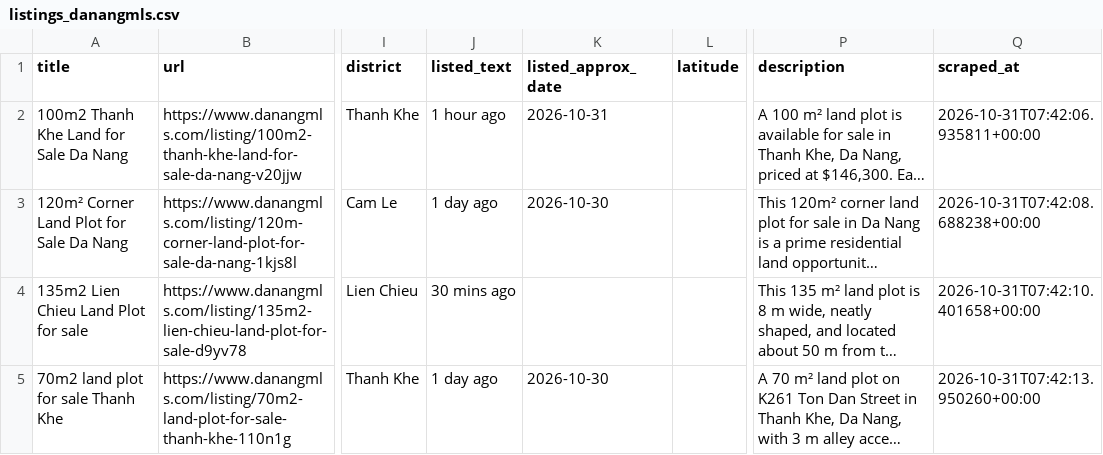
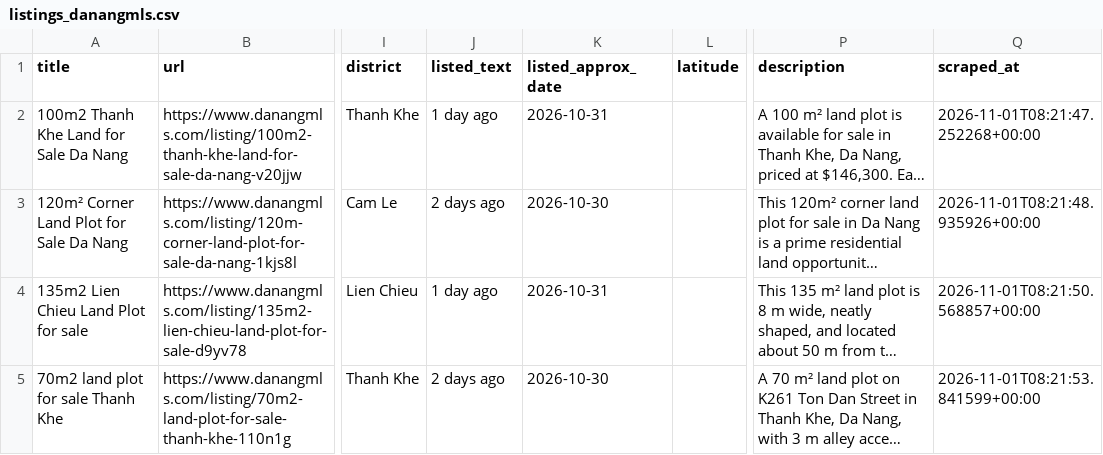
Before and after one commit to BeDevine/PropertyScraper, a CSV file: data/listings_danangmls.csv, drawn as a sheet; only a part is shown, gaps mark what is left out; long unchanged cells end in …; the diff covers the shown part only; the diff names each change by its address in the sheet, - before the commit and + after, or states it on an @@ line.

```diff
--- a/data/listings_danangmls.csv
+++ b/data/listings_danangmls.csv
-J2 (listed_text): 1 hour ago
+J2 (listed_text): 1 day ago
-Q2 (scraped_at): 2026-10-31T07:42:06.935811+00:00
+Q2 (scraped_at): 2026-11-01T08:21:47.252268+00:00
-J3 (listed_text): 1 day ago
+J3 (listed_text): 2 days ago
-Q3 (scraped_at): 2026-10-31T07:42:08.688238+00:00
+Q3 (scraped_at): 2026-11-01T08:21:48.935926+00:00
-J4 (listed_text): 30 mins ago
+J4 (listed_text): 1 day ago
-K4 (listed_approx_date): (empty)
+K4 (listed_approx_date): 2026-10-31
-Q4 (scraped_at): 2026-10-31T07:42:10.401658+00:00
+Q4 (scraped_at): 2026-11-01T08:21:50.568857+00:00
-J5 (listed_text): 1 day ago
+J5 (listed_text): 2 days ago
-Q5 (scraped_at): 2026-10-31T07:42:13.950260+00:00
+Q5 (scraped_at): 2026-11-01T08:21:53.841599+00:00
```
Also changed, not shown: 6 added rows, 5 removed rows and 56 edited cells elsewhere in this file, 3 other files.
